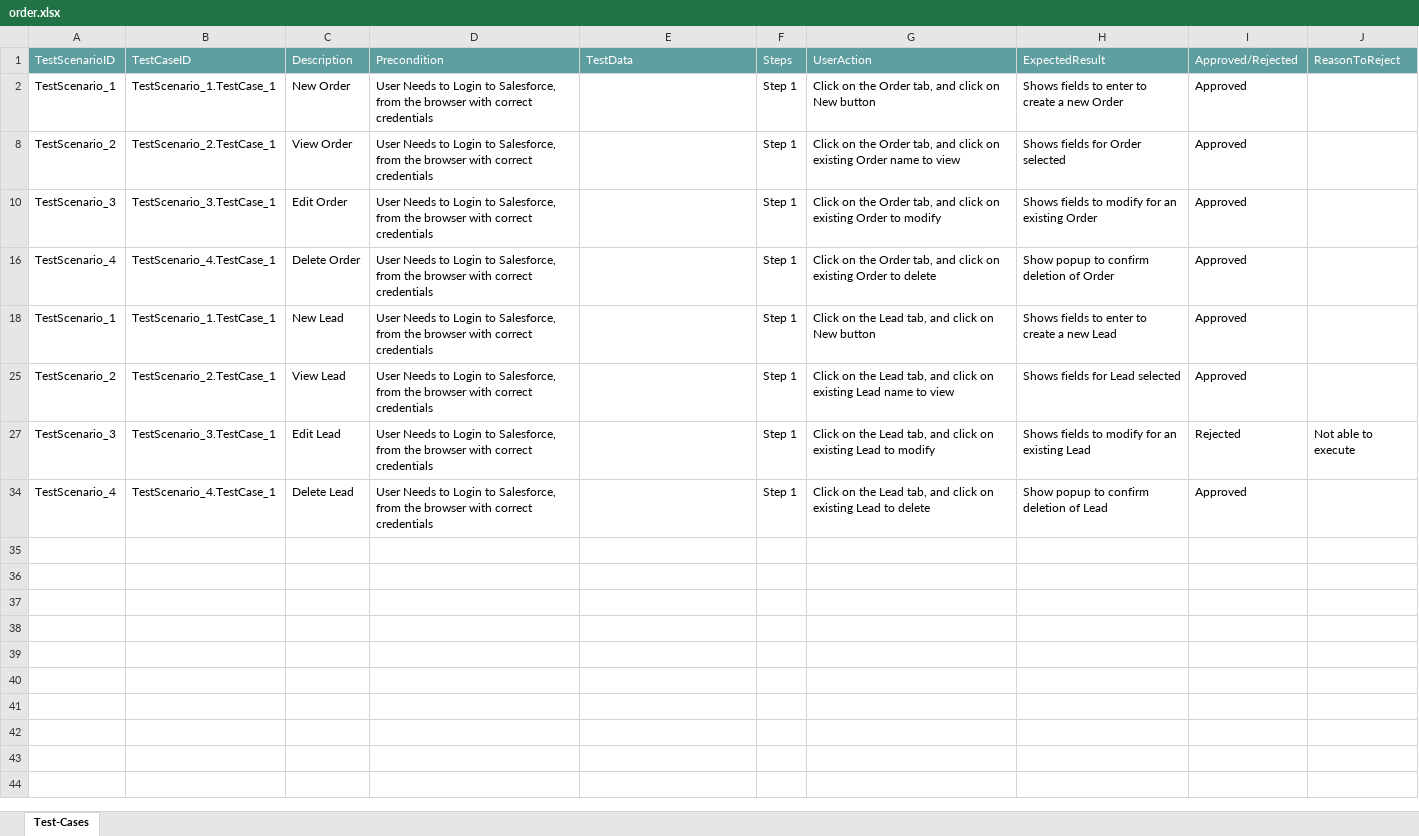
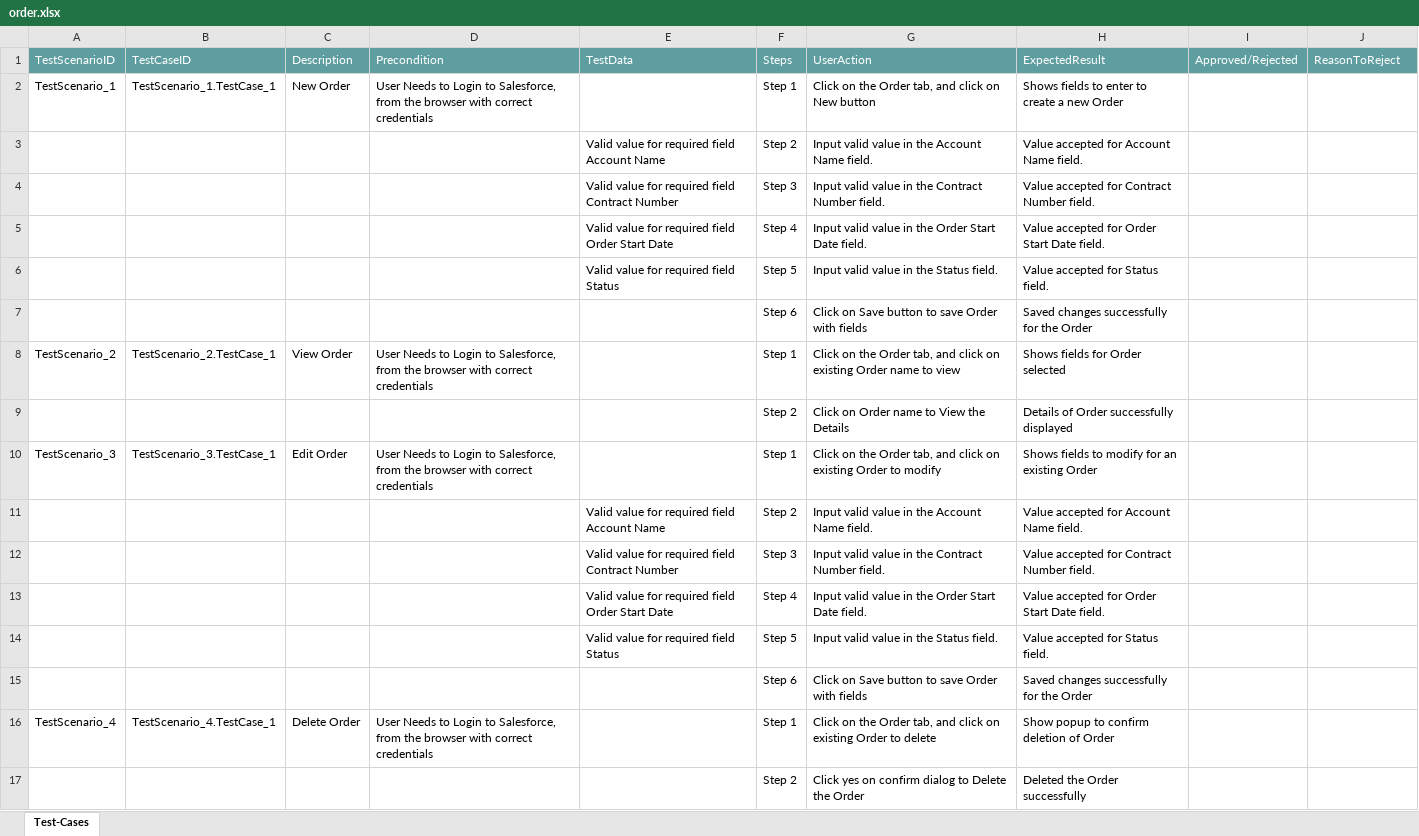
Before and after one commit to ShaikMohamedIrfan/Madhura, an Excel workbook: order.xlsx, sheet Test-Cases, drawn as a sheet; values as stored, in another font and other column widths than the file's, no borders; table styles not drawn; removed rows and columns are numbered as before the commit, all else as after; the diff names each change by its address in the sheet, - before the commit and + after, or states it on an @@ line.

Commit message:
Initial Commit for Verification of Test cases

```diff
--- a/order.xlsx (sheet Test-Cases)
+++ b/order.xlsx (sheet Test-Cases)
-I2: Approved
+I2: (empty)
@@ row 3 unhidden:  |  |  |  | Valid value for required field Account Name | Step 2 | Input valid value in the Account Name field. | Value accepted for Account Name field. @@
@@ row 4 unhidden:  |  |  |  | Valid value for required field Contract Number | Step 3 | Input valid value in the Contract Number field. | Value accepted for Contract Number field. @@
@@ row 5 unhidden:  |  |  |  | Valid value for required field Order Start Date | Step 4 | Input valid value in the Order Start Date field. | Value accepted for Order Start Date field. @@
@@ row 6 unhidden:  |  |  |  | Valid value for required field Status | Step 5 | Input valid value in the Status field. | Value accepted for Status field. @@
@@ row 7 unhidden:  |  |  |  |  | Step 6 | Click on Save button to save Order with fields | Saved changes successfully for the Order @@
-I8: Approved
+I8: (empty)
@@ row 9 unhidden:  |  |  |  |  | Step 2 | Click on Order name to View the Details | Details of Order successfully displayed @@
-I10: Approved
+I10: (empty)
@@ row 11 unhidden:  |  |  |  | Valid value for required field Account Name | Step 2 | Input valid value in the Account Name field. | Value accepted for Account Name field. @@
@@ row 12 unhidden:  |  |  |  | Valid value for required field Contract Number | Step 3 | Input valid value in the Contract Number field. | Value accepted for Contract Number field. @@
@@ row 13 unhidden:  |  |  |  | Valid value for required field Order Start Date | Step 4 | Input valid value in the Order Start Date field. | Value accepted for Order Start Date field. @@
@@ row 14 unhidden:  |  |  |  | Valid value for required field Status | Step 5 | Input valid value in the Status field. | Value accepted for Status field. @@
@@ row 15 unhidden:  |  |  |  |  | Step 6 | Click on Save button to save Order with fields | Saved changes successfully for the Order @@
-I16: Approved
+I16: (empty)
-row 18: TestScenario_1 | TestScenario_1.TestCase_1 | New Lead | User Needs to Login to Salesforce, from the browser with correct credentials |  | Step 1 | Click on the Lead tab, and click on New button | Shows fields to enter to create a new Lead | Approved
-row 25: TestScenario_2 | TestScenario_2.TestCase_1 | View Lead | User Needs to Login to Salesforce, from the browser with correct credentials |  | Step 1 | Click on the Lead tab, and click on existing Lead name to view | Shows fields for Lead selected | Approved
-row 27: TestScenario_3 | TestScenario_3.TestCase_1 | Edit Lead | User Needs to Login to Salesforce, from the browser with correct credentials |  | Step 1 | Click on the Lead tab, and click on existing Lead to modify | Shows fields to modify for an existing Lead | Rejected | Not able to execute
-row 34: TestScenario_4 | TestScenario_4.TestCase_1 | Delete Lead | User Needs to Login to Salesforce, from the browser with correct credentials |  | Step 1 | Click on the Lead tab, and click on existing Lead to delete | Show popup to confirm deletion of Lead | Approved
@@ row 17 unhidden:  |  |  |  |  | Step 2 | Click yes on confirm dialog to Delete the Order | Deleted the Order successfully @@
```
Also changed, not shown: hidden cells.
